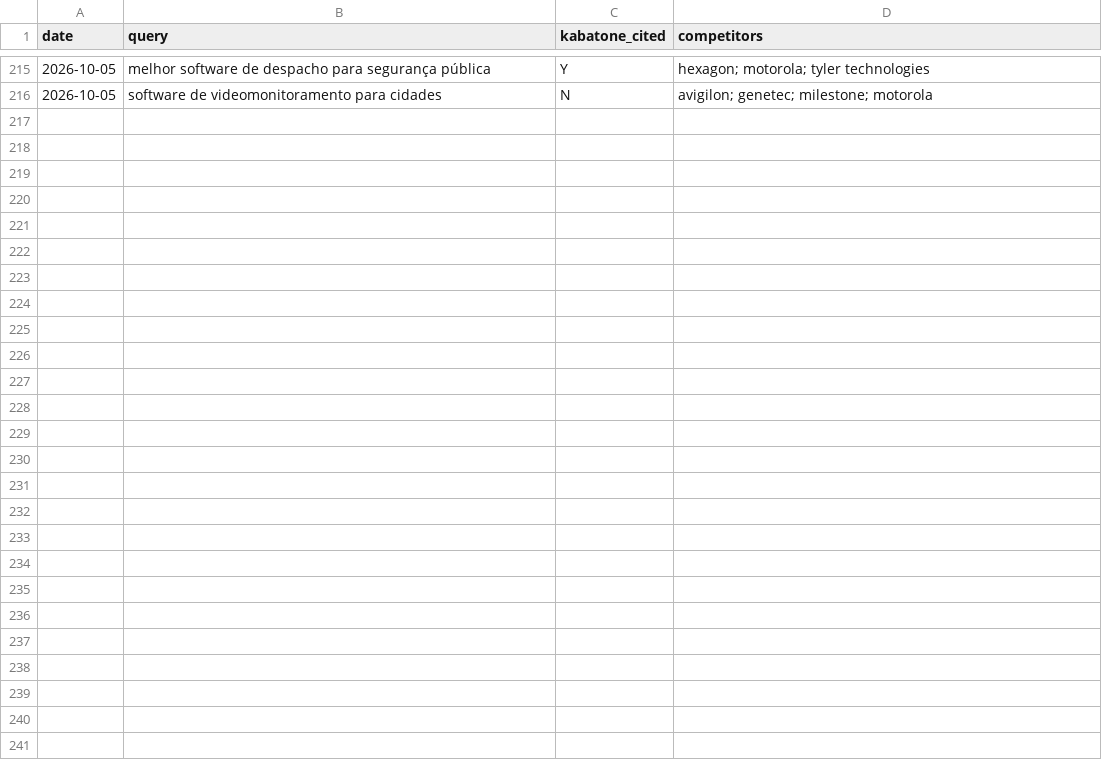
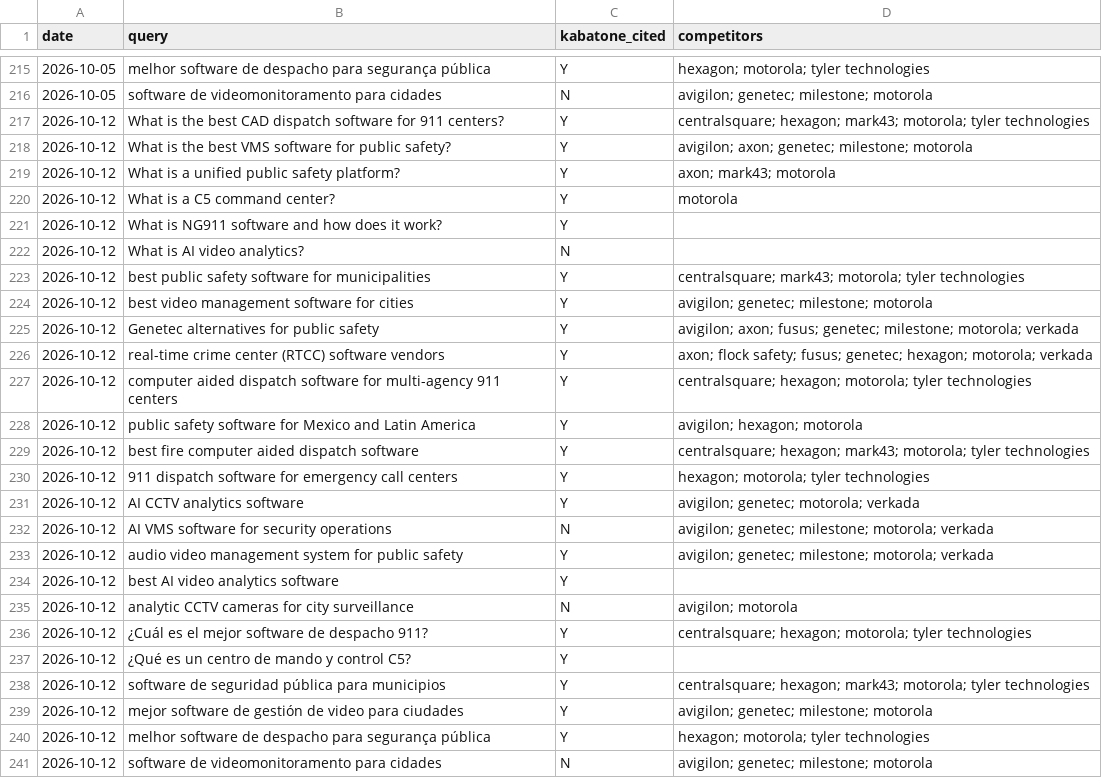
Before and after one commit to TomIdoVR/k1-website-, a CSV file: SEO/geo/geo-history.csv, drawn as a sheet; only a part is shown, gaps mark what is left out.

```diff
--- a/SEO/geo/geo-history.csv
+++ b/SEO/geo/geo-history.csv
@@ -216 +216,26 @@ date,query,kabatone_cited,competitors
 2026-10-05,software de videomonitoramento para cidades,N,avigilon; genetec; milestone; motorola
+2026-10-12,What is the best CAD dispatch software for 911 centers?,Y,centralsquare; hexagon; mark43; motorola; tyler technologies
+2026-10-12,What is the best VMS software for public safety?,Y,avigilon; axon; genetec; milestone; motorola
+2026-10-12,What is a unified public safety platform?,Y,axon; mark43; motorola
+2026-10-12,What is a C5 command center?,Y,motorola
+2026-10-12,What is NG911 software and how does it work?,Y,
+2026-10-12,What is AI video analytics?,N,
+2026-10-12,best public safety software for municipalities,Y,centralsquare; mark43; motorola; tyler technologies
+2026-10-12,best video management software for cities,Y,avigilon; genetec; milestone; motorola
+2026-10-12,Genetec alternatives for public safety,Y,avigilon; axon; fusus; genetec; milestone; motorola; verkada
+2026-10-12,real-time crime center (RTCC) software vendors,Y,axon; flock safety; fusus; genetec; hexagon; motorola; verkada
+2026-10-12,computer aided dispatch software for multi-agency 911 centers,Y,centralsquare; hexagon; motorola; tyler technologies
+2026-10-12,public safety software for Mexico and Latin America,Y,avigilon; hexagon; motorola
+2026-10-12,best fire computer aided dispatch software,Y,centralsquare; hexagon; mark43; motorola; tyler technologies
+2026-10-12,911 dispatch software for emergency call centers,Y,hexagon; motorola; tyler technologies
+2026-10-12,AI CCTV analytics software,Y,avigilon; genetec; motorola; verkada
+2026-10-12,AI VMS software for security operations,N,avigilon; genetec; milestone; motorola; verkada
+2026-10-12,audio video management system for public safety,Y,avigilon; genetec; milestone; motorola; verkada
+2026-10-12,best AI video analytics software,Y,
+2026-10-12,analytic CCTV cameras for city surveillance,N,avigilon; motorola
+2026-10-12,¿Cuál es el mejor software de despacho 911?,Y,centralsquare; hexagon; motorola; tyler technologies
+2026-10-12,¿Qué es un centro de mando y control C5?,Y,
+2026-10-12,software de seguridad pública para municipios,Y,centralsquare; hexagon; mark43; motorola; tyler technologies
+2026-10-12,mejor software de gestión de video para ciudades,Y,avigilon; genetec; milestone; motorola
+2026-10-12,melhor software de despacho para segurança pública,Y,hexagon; motorola; tyler technologies
+2026-10-12,software de videomonitoramento para cidades,N,avigilon; genetec; milestone; motorola
```
Also changed, not shown: 6 other files.
